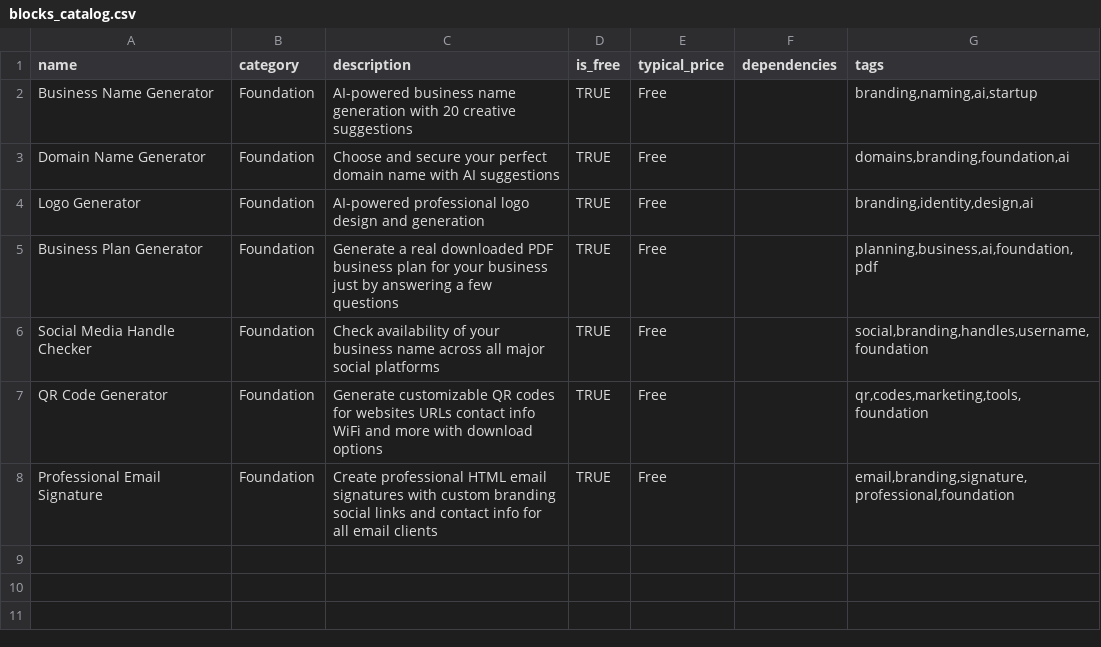
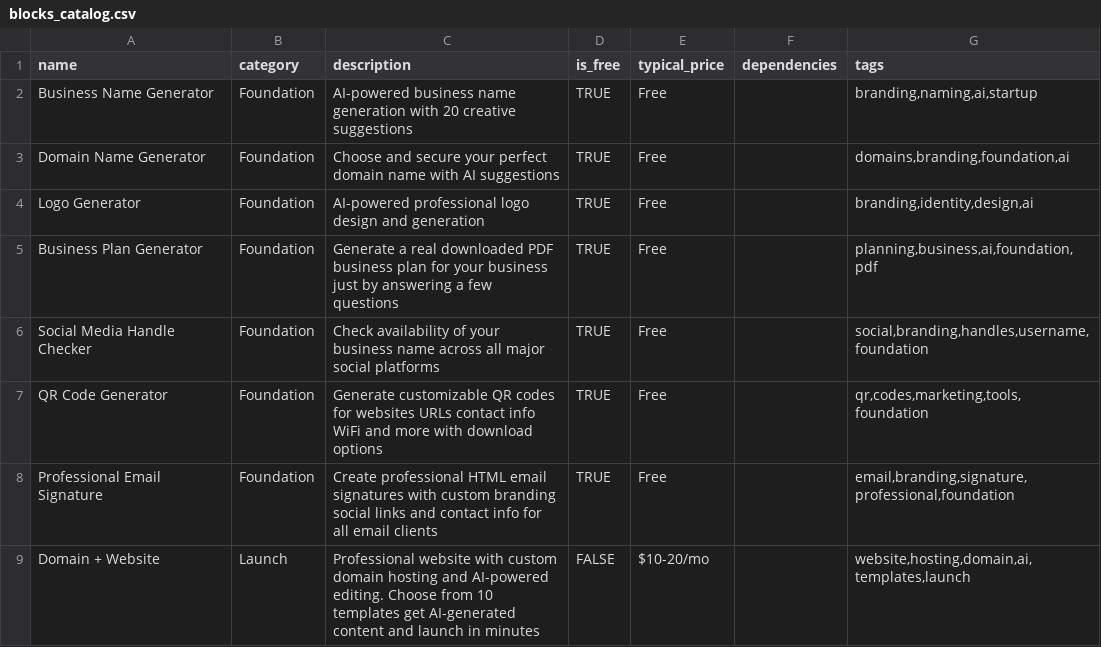
Before and after one commit to zepfarms/blocksmith-launchpad, a CSV file: public/data/blocks_catalog.csv, drawn as a sheet; the diff names each change by its address in the sheet, - before the commit and + after, or states it on an @@ line.

```diff
--- a/public/data/blocks_catalog.csv
+++ b/public/data/blocks_catalog.csv
+row 9: Domain + Website | Launch | Professional website with custom domain hosting and AI-powered editing. Choose from 10 templates get AI-generated content and launch in minutes | FALSE | $10-20/mo |  | website,hosting,domain,ai,templates,launch
```
